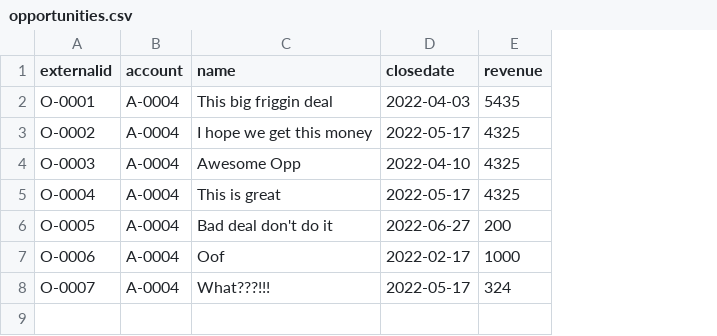
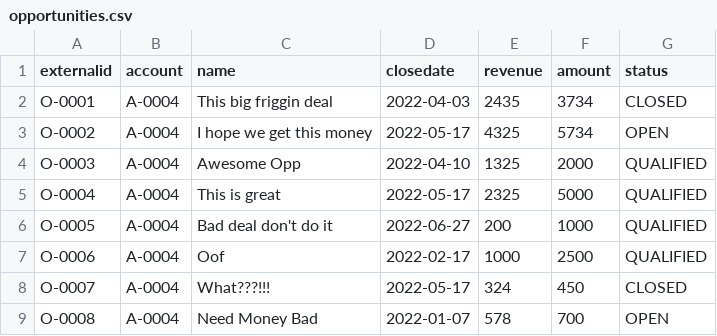
Before and after one commit to ues-io/uesio, a CSV file: libs/apps/uesio/crm/data/opportunities.csv, drawn as a sheet; the diff names each change by its address in the sheet, - before the commit and + after, or states it on an @@ line.

```diff
--- a/libs/apps/uesio/crm/data/opportunities.csv
+++ b/libs/apps/uesio/crm/data/opportunities.csv
+column F (amount), rows 2-8: 3734 | 5734 | 2000 | 5000 | 1000 | 2500 | 450
+column G (status), rows 2-8: CLOSED | OPEN | QUALIFIED | QUALIFIED | QUALIFIED | QUALIFIED | CLOSED
-E2 (revenue): 5435
+E2 (revenue): 2435
-E4 (revenue): 4325
+E4 (revenue): 1325
-E5 (revenue): 4325
+E5 (revenue): 2325
+row 9: O-0008 | A-0004 | Need Money Bad | 2022-01-07 | 578 | 700 | OPEN
```
Also changed, not shown: 10 other files.
